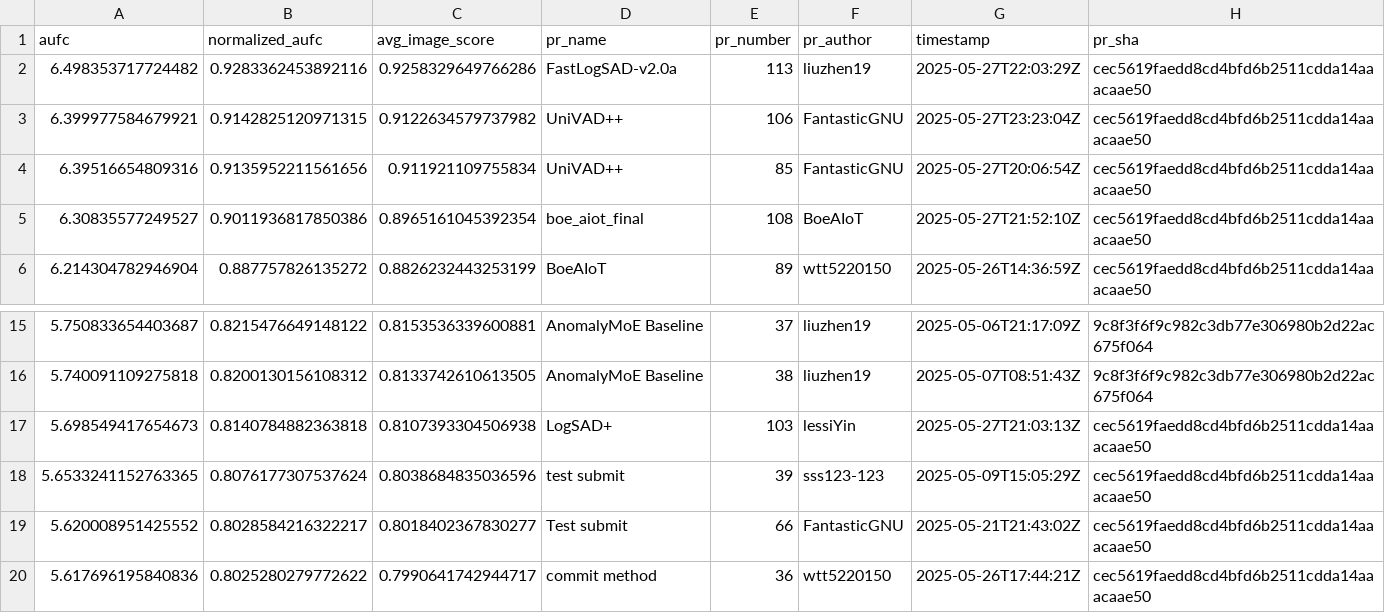
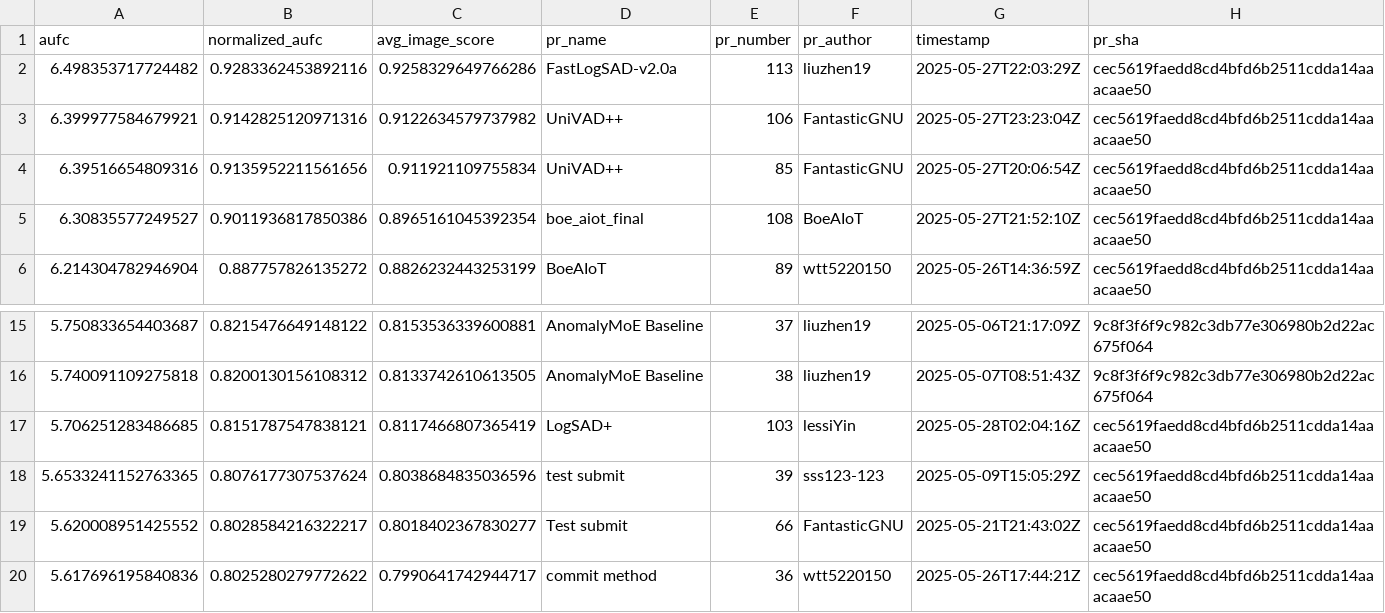
Before and after one commit to cvpr-vand/challenge, a CSV file: results.csv, drawn as a sheet; only a part is shown, gaps mark what is left out.

```diff
--- a/results.csv
+++ b/results.csv
@@ -2,3 +2,3 @@ aufc,normalized_aufc,avg_image_score,pr_name,pr_number,pr_author,timestamp,pr_sh
 6.498353717724482,0.9283362453892116,0.9258329649766286,FastLogSAD-v2.0a,113,liuzhen19,2025-05-27T22:03:29Z,cec5619faedd8cd4bfd6b2511cdda14aaacaae50
-6.399977584679921,0.9142825120971315,0.9122634579737982,UniVAD++,106,FantasticGNU,2025-05-27T23:23:04Z,cec5619faedd8cd4bfd6b2511cdda14aaacaae50
+6.399977584679921,0.9142825120971316,0.9122634579737982,UniVAD++,106,FantasticGNU,2025-05-27T23:23:04Z,cec5619faedd8cd4bfd6b2511cdda14aaacaae50
 6.39516654809316,0.9135952211561656,0.911921109755834,UniVAD++,85,FantasticGNU,2025-05-27T20:06:54Z,cec5619faedd8cd4bfd6b2511cdda14aaacaae50
@@ -16,3 +16,3 @@ aufc,normalized_aufc,avg_image_score,pr_name,pr_number,pr_author,timestamp,pr_sh
 5.740091109275818,0.8200130156108312,0.8133742610613505,AnomalyMoE Baseline,38,liuzhen19,2025-05-07T08:51:43Z,9c8f3f6f9c982c3db77e306980b2d22ac675f064
-5.698549417654673,0.8140784882363818,0.8107393304506938,LogSAD+,103,lessiYin,2025-05-27T21:03:13Z,cec5619faedd8cd4bfd6b2511cdda14aaacaae50
+5.706251283486685,0.8151787547838121,0.8117466807365419,LogSAD+,103,lessiYin,2025-05-28T02:04:16Z,cec5619faedd8cd4bfd6b2511cdda14aaacaae50
 5.6533241152763365,0.8076177307537624,0.8038684835036596,test submit,39,sss123-123,2025-05-09T15:05:29Z,cec5619faedd8cd4bfd6b2511cdda14aaacaae50
```
